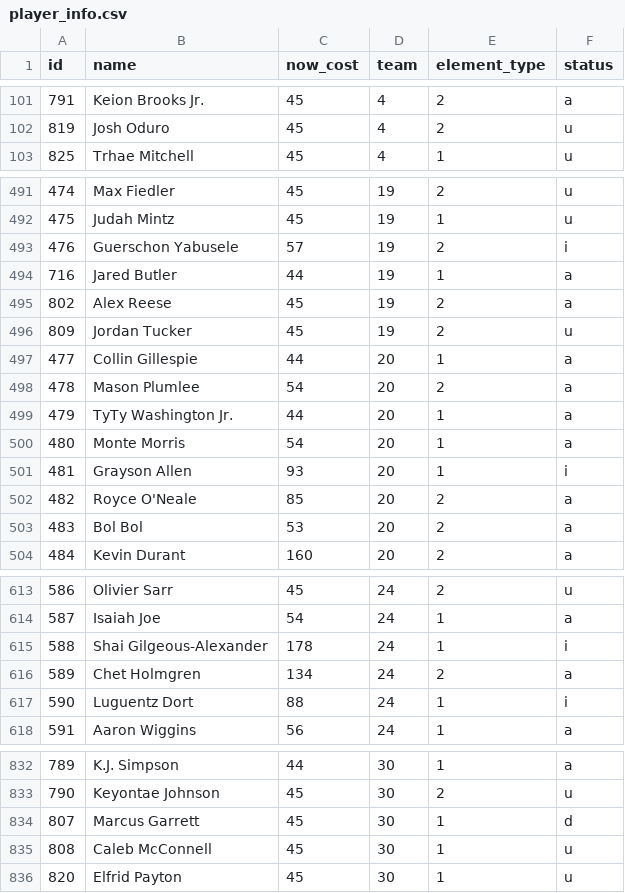
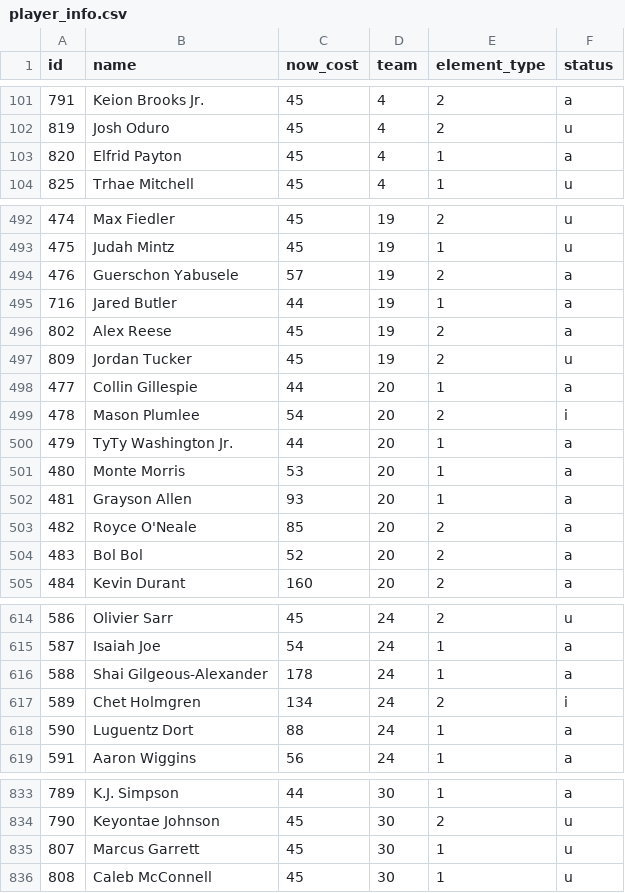
Before and after one commit to adamb2003/nba, a CSV file: data/player_info.csv, drawn as a sheet; only a part is shown, gaps mark what is left out; the diff covers the shown part only.

```diff
--- a/data/player_info.csv
+++ b/data/player_info.csv
@@ -102,2 +102,3 @@ id,name,now_cost,team,element_type,status
 819,Josh Oduro,45,4,2,u
+820,Elfrid Payton,45,4,1,a
 825,Trhae Mitchell,45,4,1,u
@@ -492,3 +493,3 @@ id,name,now_cost,team,element_type,status
 475,Judah Mintz,45,19,1,u
-476,Guerschon Yabusele,57,19,2,i
+476,Guerschon Yabusele,57,19,2,a
 716,Jared Butler,44,19,1,a
@@ -497,8 +498,8 @@ id,name,now_cost,team,element_type,status
 477,Collin Gillespie,44,20,1,a
-478,Mason Plumlee,54,20,2,a
+478,Mason Plumlee,54,20,2,i
 479,TyTy Washington Jr.,44,20,1,a
-480,Monte Morris,54,20,1,a
-481,Grayson Allen,93,20,1,i
+480,Monte Morris,53,20,1,a
+481,Grayson Allen,93,20,1,a
 482,Royce O'Neale,85,20,2,a
-483,Bol Bol,53,20,2,a
+483,Bol Bol,52,20,2,a
 484,Kevin Durant,160,20,2,a
@@ -614,5 +615,5 @@ id,name,now_cost,team,element_type,status
 587,Isaiah Joe,54,24,1,a
-588,Shai Gilgeous-Alexander,178,24,1,i
-589,Chet Holmgren,134,24,2,a
-590,Luguentz Dort,88,24,1,i
+588,Shai Gilgeous-Alexander,178,24,1,a
+589,Chet Holmgren,134,24,2,i
+590,Luguentz Dort,88,24,1,a
 591,Aaron Wiggins,56,24,1,a
@@ -833,4 +834,3 @@ id,name,now_cost,team,element_type,status
 790,Keyontae Johnson,45,30,2,u
-807,Marcus Garrett,45,30,1,d
+807,Marcus Garrett,45,30,1,u
 808,Caleb McConnell,45,30,1,u
-820,Elfrid Payton,45,30,1,u
```
Also changed, not shown: 91 edited cells elsewhere in this file, data/NBA_EV.csv, 6 other files.
